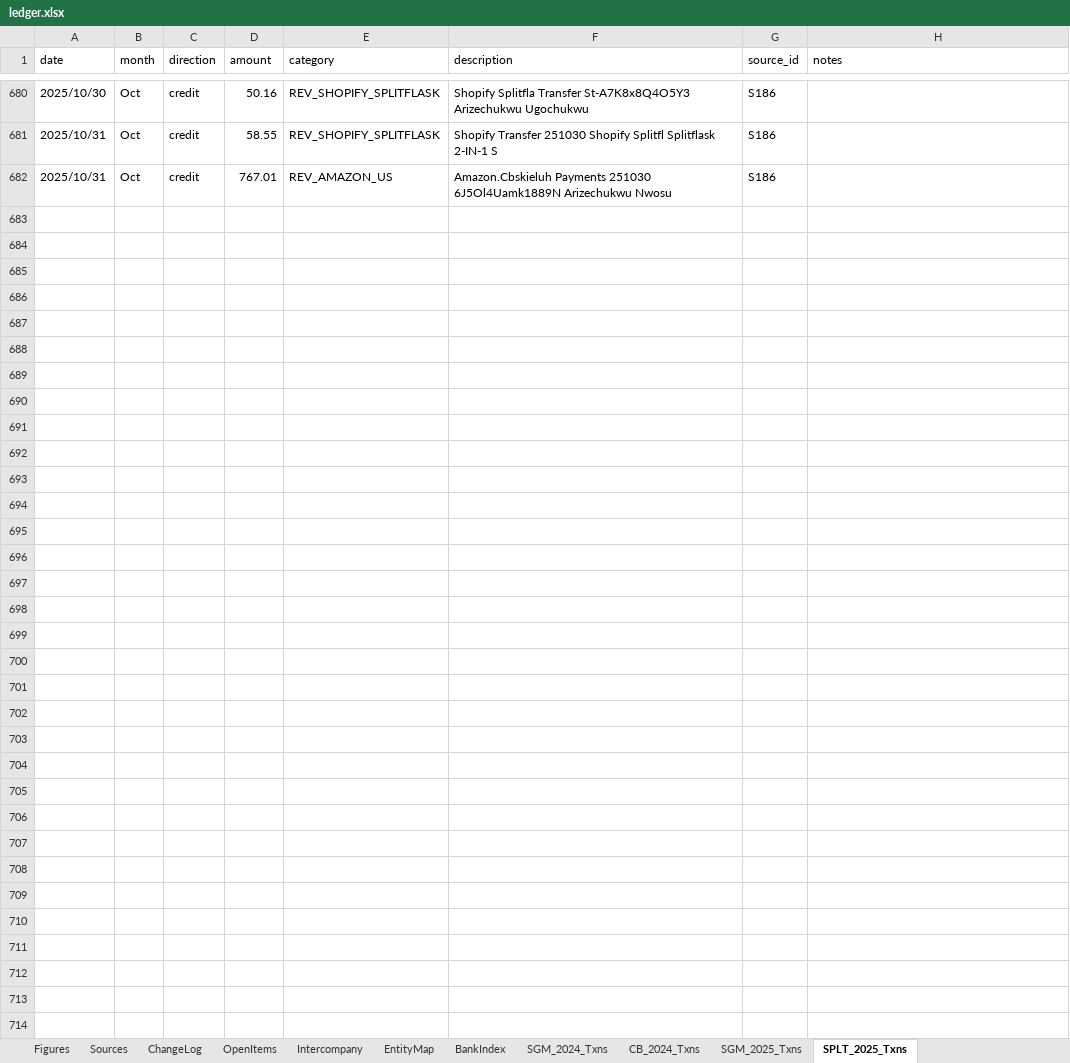
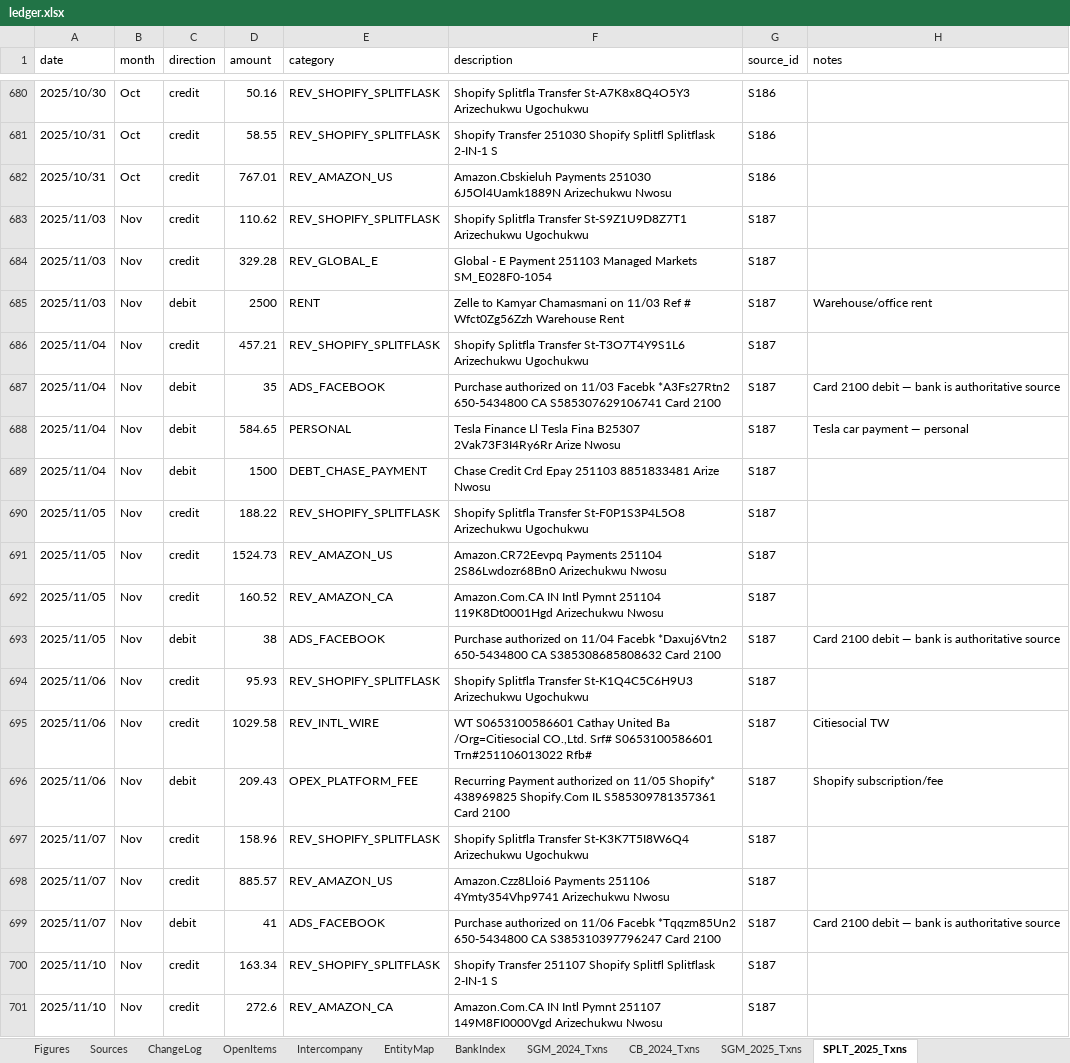
Before and after one commit to ArizeNwosu/StoneSupplyCo, an Excel workbook: Downloads/Splitflask-Financials/ledger.xlsx, sheet SPLT_2025_Txns, drawn as a sheet; only a part is shown, gaps mark what is left out; values as stored, in another font and other column widths than the file's, no borders; the diff covers the shown part only; the diff names each change by its address in the sheet, - before the commit and + after, or states it on an @@ line.

Commit message:
Layer 8: SPLT 2025 Nov (S187) — 88 txns, cr $26,217.23, dr $15,394.51, close $15,450.93 PASS

```diff
--- a/Downloads/Splitflask-Financials/ledger.xlsx (sheet SPLT_2025_Txns)
+++ b/Downloads/Splitflask-Financials/ledger.xlsx (sheet SPLT_2025_Txns)
+row 683: 2025/11/03 | Nov | credit | 110.62 | REV_SHOPIFY_SPLITFLASK | Shopify Splitfla Transfer St-S9Z1U9D8Z7T1 Arizechukwu Ugochukwu | S187
+row 684: 2025/11/03 | Nov | credit | 329.28 | REV_GLOBAL_E | Global - E Payment 251103 Managed Markets SM_E028F0-1054 | S187
+row 685: 2025/11/03 | Nov | debit | 2500 | RENT | Zelle to Kamyar Chamasmani on 11/03 Ref # Wfct0Zg56Zzh Warehouse Rent | S187 | Warehouse/office rent
+row 686: 2025/11/04 | Nov | credit | 457.21 | REV_SHOPIFY_SPLITFLASK | Shopify Splitfla Transfer St-T3O7T4Y9S1L6 Arizechukwu Ugochukwu | S187
+row 687: 2025/11/04 | Nov | debit | 35 | ADS_FACEBOOK | Purchase authorized on 11/03 Facebk *A3Fs27Rtn2 650-5434800 CA S585307629106741 Card 2100 | S187 | Card 2100 debit — bank is authoritative source
+row 688: 2025/11/04 | Nov | debit | 584.65 | PERSONAL | Tesla Finance Ll Tesla Fina B25307 2Vak73F3I4Ry6Rr Arize Nwosu | S187 | Tesla car payment — personal
+row 689: 2025/11/04 | Nov | debit | 1500 | DEBT_CHASE_PAYMENT | Chase Credit Crd Epay 251103 8851833481 Arize Nwosu | S187
+row 690: 2025/11/05 | Nov | credit | 188.22 | REV_SHOPIFY_SPLITFLASK | Shopify Splitfla Transfer St-F0P1S3P4L5O8 Arizechukwu Ugochukwu | S187
+row 691: 2025/11/05 | Nov | credit | 1524.73 | REV_AMAZON_US | Amazon.CR72Eevpq Payments 251104 2S86Lwdozr68Bn0 Arizechukwu Nwosu | S187
+row 692: 2025/11/05 | Nov | credit | 160.52 | REV_AMAZON_CA | Amazon.Com.CA IN Intl Pymnt 251104 119K8Dt0001Hgd Arizechukwu Nwosu | S187
+row 693: 2025/11/05 | Nov | debit | 38 | ADS_FACEBOOK | Purchase authorized on 11/04 Facebk *Daxuj6Vtn2 650-5434800 CA S385308685808632 Card 2100 | S187 | Card 2100 debit — bank is authoritative source
+row 694: 2025/11/06 | Nov | credit | 95.93 | REV_SHOPIFY_SPLITFLASK | Shopify Splitfla Transfer St-K1Q4C5C6H9U3 Arizechukwu Ugochukwu | S187
+row 695: 2025/11/06 | Nov | credit | 1029.58 | REV_INTL_WIRE | WT S0653100586601 Cathay United Ba /Org=Citiesocial CO.,Ltd. Srf# S0653100586601 Trn#251106013022 Rfb# | S187 | Citiesocial TW
+row 696: 2025/11/06 | Nov | debit | 209.43 | OPEX_PLATFORM_FEE | Recurring Payment authorized on 11/05 Shopify* 438969825 Shopify.Com IL S585309781357361 Card 2100 | S187 | Shopify subscription/fee
+row 697: 2025/11/07 | Nov | credit | 158.96 | REV_SHOPIFY_SPLITFLASK | Shopify Splitfla Transfer St-K3K7T5I8W6Q4 Arizechukwu Ugochukwu | S187
+row 698: 2025/11/07 | Nov | credit | 885.57 | REV_AMAZON_US | Amazon.Czz8Lloi6 Payments 251106 4Ymty354Vhp9741 Arizechukwu Nwosu | S187
+row 699: 2025/11/07 | Nov | debit | 41 | ADS_FACEBOOK | Purchase authorized on 11/06 Facebk *Tqqzm85Un2 650-5434800 CA S385310397796247 Card 2100 | S187 | Card 2100 debit — bank is authoritative source
+row 700: 2025/11/10 | Nov | credit | 163.34 | REV_SHOPIFY_SPLITFLASK | Shopify Transfer 251107 Shopify Splitfl Splitflask 2-IN-1 S | S187
+row 701: 2025/11/10 | Nov | credit | 272.6 | REV_AMAZON_CA | Amazon.Com.CA IN Intl Pymnt 251107 149M8FI0000Vgd Arizechukwu Nwosu | S187
```
Also changed, not shown: 69 added rows elsewhere in this sheet, sheet Intercompany, sheet BankIndex.
